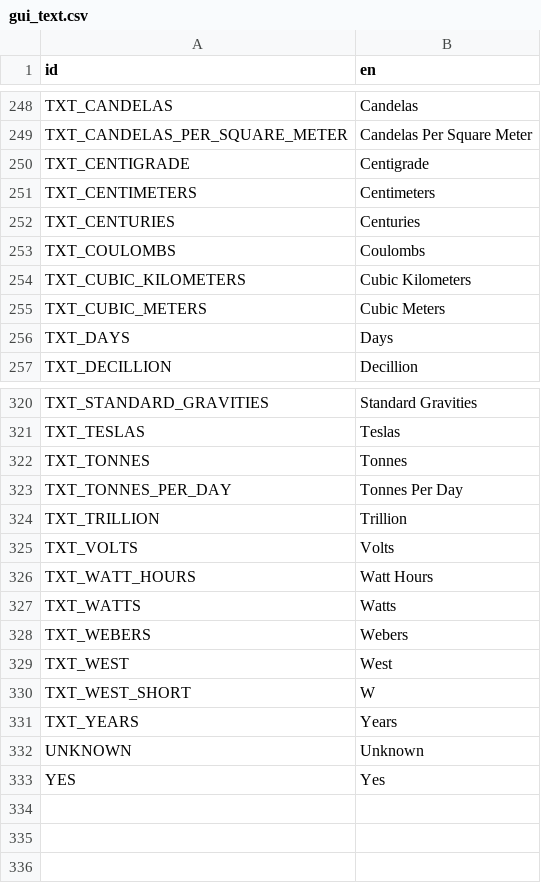
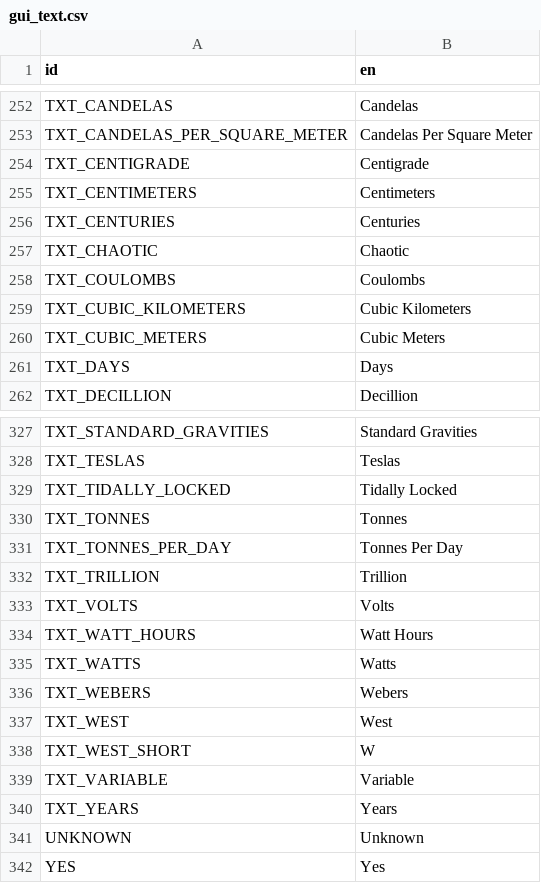
Before and after one commit to ivoyager/ivoyager, a CSV file: data/text/gui_text.csv, drawn as a sheet; only a part is shown, gaps mark what is left out; the diff covers the shown part only.

```diff
--- a/data/text/gui_text.csv
+++ b/data/text/gui_text.csv
@@ -252,2 +256,3 @@ TXT_CENTIMETERS,Centimeters
 TXT_CENTURIES,Centuries
+TXT_CHAOTIC,Chaotic
 TXT_COULOMBS,Coulombs
@@ -321,2 +328,3 @@ TXT_STANDARD_GRAVITIES,Standard Gravities
 TXT_TESLAS,Teslas
+TXT_TIDALLY_LOCKED,Tidally Locked
 TXT_TONNES,Tonnes
@@ -330,2 +338,3 @@ TXT_WEST,West
 TXT_WEST_SHORT,W
+TXT_VARIABLE,Variable
 TXT_YEARS,Years
```
Also changed, not shown: 6 added rows elsewhere in this file, data/solar_system/moons.csv, 8 other files.
